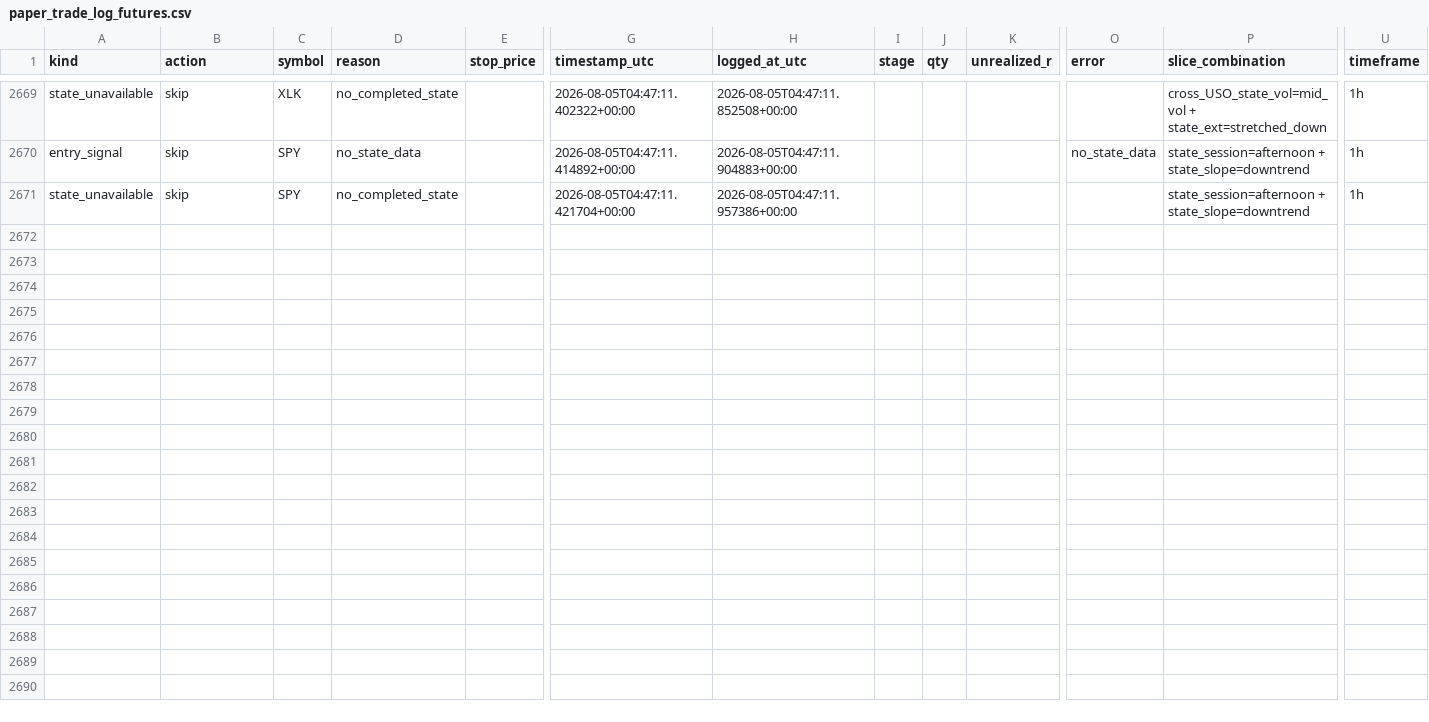
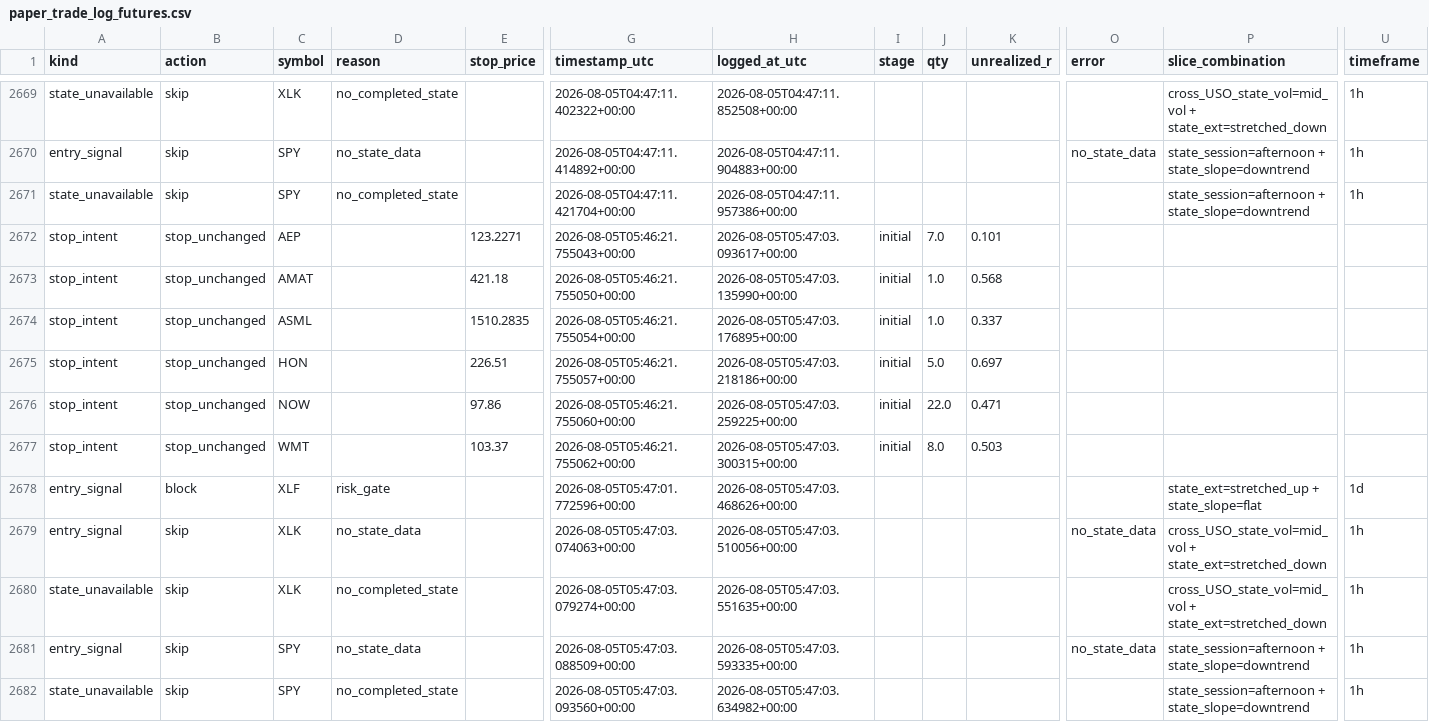
Before and after one commit to 6ixtyn9-sudo/Price, a CSV file: localdata/paper_trade_log_futures.csv, drawn as a sheet; only a part is shown, gaps mark what is left out; rows hold the shown columns only; the diff names each change by its address in the sheet, - before the commit and + after, or states it on an @@ line.

```diff
--- a/localdata/paper_trade_log_futures.csv
+++ b/localdata/paper_trade_log_futures.csv
+row 2672: stop_intent | stop_unchanged | AEP |  | 123.2271 | 2026-08-05T05:46:21.755043+00:00 | 2026-08-05T05:47:03.093617+00:00 | initial | 7.0 | 0.101
+row 2673: stop_intent | stop_unchanged | AMAT |  | 421.18 | 2026-08-05T05:46:21.755050+00:00 | 2026-08-05T05:47:03.135990+00:00 | initial | 1.0 | 0.568
+row 2674: stop_intent | stop_unchanged | ASML |  | 1510.2835 | 2026-08-05T05:46:21.755054+00:00 | 2026-08-05T05:47:03.176895+00:00 | initial | 1.0 | 0.337
+row 2675: stop_intent | stop_unchanged | HON |  | 226.51 | 2026-08-05T05:46:21.755057+00:00 | 2026-08-05T05:47:03.218186+00:00 | initial | 5.0 | 0.697
+row 2676: stop_intent | stop_unchanged | NOW |  | 97.86 | 2026-08-05T05:46:21.755060+00:00 | 2026-08-05T05:47:03.259225+00:00 | initial | 22.0 | 0.471
+row 2677: stop_intent | stop_unchanged | WMT |  | 103.37 | 2026-08-05T05:46:21.755062+00:00 | 2026-08-05T05:47:03.300315+00:00 | initial | 8.0 | 0.503
+row 2678: entry_signal | block | XLF | risk_gate |  | 2026-08-05T05:47:01.772596+00:00 | 2026-08-05T05:47:03.468626+00:00 |  |  |  |  | state_ext=stretched_up + state_slope=flat | 1d
+row 2679: entry_signal | skip | XLK | no_state_data |  | 2026-08-05T05:47:03.074063+00:00 | 2026-08-05T05:47:03.510056+00:00 |  |  |  | no_state_data | cross_USO_state_vol=mid_vol + state_ext=stretched_down | 1h
+row 2680: state_unavailable | skip | XLK | no_completed_state |  | 2026-08-05T05:47:03.079274+00:00 | 2026-08-05T05:47:03.551635+00:00 |  |  |  |  | cross_USO_state_vol=mid_vol + state_ext=stretched_down | 1h
+row 2681: entry_signal | skip | SPY | no_state_data |  | 2026-08-05T05:47:03.088509+00:00 | 2026-08-05T05:47:03.593335+00:00 |  |  |  | no_state_data | state_session=afternoon + state_slope=downtrend | 1h
+row 2682: state_unavailable | skip | SPY | no_completed_state |  | 2026-08-05T05:47:03.093560+00:00 | 2026-08-05T05:47:03.634982+00:00 |  |  |  |  | state_session=afternoon + state_slope=downtrend | 1h
```
